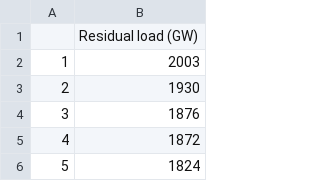
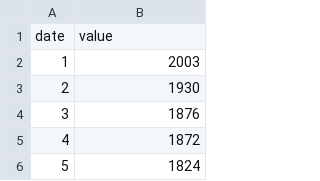
Before and after one commit to Shuwei-zhang/PowerBook, a CSV file: Duration_ResidualLoad_Chapter1.csv, drawn as a sheet; only a part is shown; removed rows and columns are numbered as before the commit, all else as after; the diff names each change by its address in the sheet, - before the commit and + after, or states it on an @@ line.

Commit message:
Update Duration_ResidualLoad_Chapter1.csv

```diff
--- a/Duration_ResidualLoad_Chapter1.csv
+++ b/Duration_ResidualLoad_Chapter1.csv
-row 1:  | Residual load (GW)
+row 1: date | value
```
